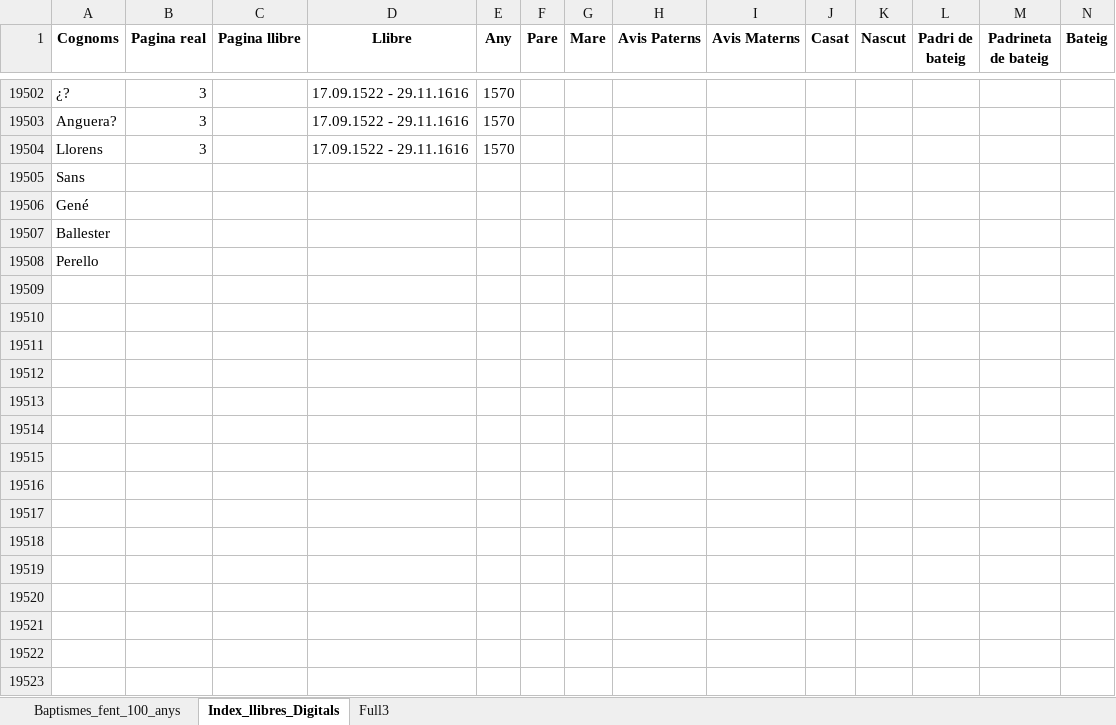
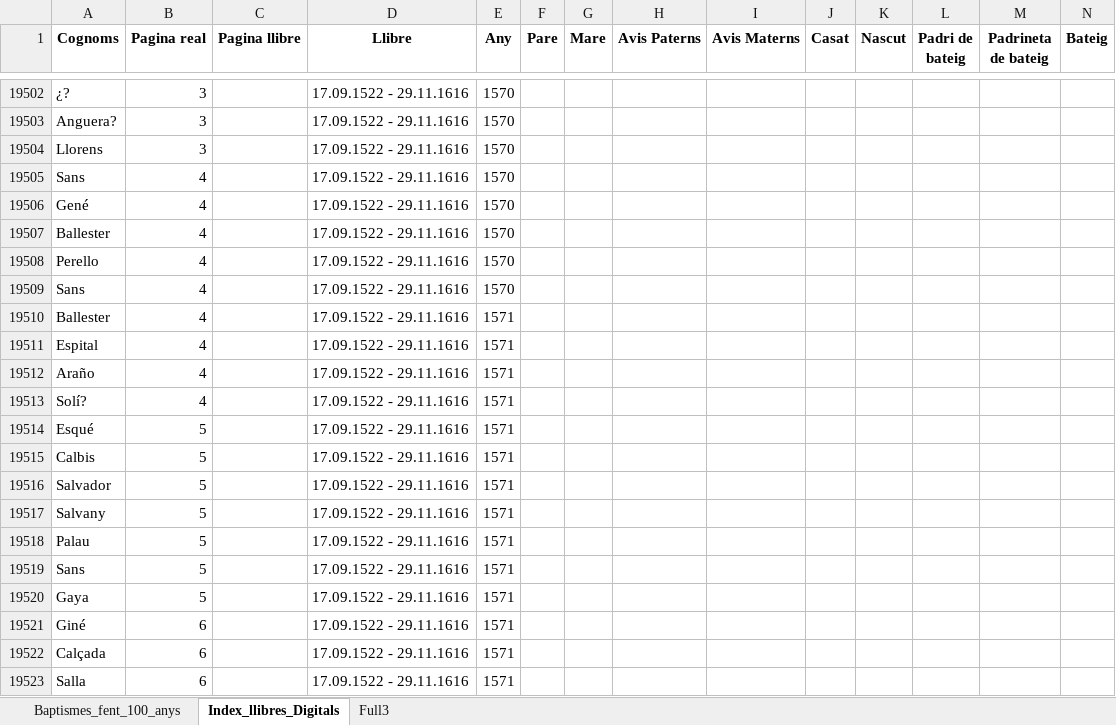
Before and after one commit to arbreFamiliar/DadesGenerals, an Excel workbook: Bisbats/Catalunya/Tarragona/Arbeca/Sacraments/Baptismes/Excel/Index_llibres_Digitals.xlsx, sheet Index_llibres_Digitals, drawn as a sheet; only a part is shown, gaps mark what is left out; values as stored, in another font and other column widths than the file's, no borders; removed rows and columns are numbered as before the commit, all else as after; rows hold the shown columns only; the diff covers the shown part only; the diff names each change by its address in the sheet, - before the commit and + after, or states it on an @@ line.

Commit message:
Afegint dades llibre 17/09/1522 29/11/1616 pagina 12 de 509

```diff
--- a/Bisbats/Catalunya/Tarragona/Arbeca/Sacraments/Baptismes/Excel/Index_llibres_Digitals.xlsx (sheet Index_llibres_Digitals)
+++ b/Bisbats/Catalunya/Tarragona/Arbeca/Sacraments/Baptismes/Excel/Index_llibres_Digitals.xlsx (sheet Index_llibres_Digitals)
-row 19505: Sans
-row 19506: Gené
-row 19507: Ballester
-row 19508: Perello
+row 19505: Sans | 4 |  | 17.09.1522 - 29.11.1616 | 1570
+row 19506: Gené | 4 |  | 17.09.1522 - 29.11.1616 | 1570
+row 19507: Ballester | 4 |  | 17.09.1522 - 29.11.1616 | 1570
+row 19508: Perello | 4 |  | 17.09.1522 - 29.11.1616 | 1570
+row 19509: Sans | 4 |  | 17.09.1522 - 29.11.1616 | 1570
+row 19510: Ballester | 4 |  | 17.09.1522 - 29.11.1616 | 1571
+row 19511: Espital | 4 |  | 17.09.1522 - 29.11.1616 | 1571
+row 19512: Araño | 4 |  | 17.09.1522 - 29.11.1616 | 1571
+row 19513: Solí? | 4 |  | 17.09.1522 - 29.11.1616 | 1571
+row 19514: Esqué | 5 |  | 17.09.1522 - 29.11.1616 | 1571
+row 19515: Calbis | 5 |  | 17.09.1522 - 29.11.1616 | 1571
+row 19516: Salvador | 5 |  | 17.09.1522 - 29.11.1616 | 1571
+row 19517: Salvany | 5 |  | 17.09.1522 - 29.11.1616 | 1571
+row 19518: Palau | 5 |  | 17.09.1522 - 29.11.1616 | 1571
+row 19519: Sans | 5 |  | 17.09.1522 - 29.11.1616 | 1571
+row 19520: Gaya | 5 |  | 17.09.1522 - 29.11.1616 | 1571
+row 19521: Giné | 6 |  | 17.09.1522 - 29.11.1616 | 1571
+row 19522: Calçada | 6 |  | 17.09.1522 - 29.11.1616 | 1571
+row 19523: Salla | 6 |  | 17.09.1522 - 29.11.1616 | 1571
```
Also changed, not shown: 47 added rows elsewhere in this sheet, 1 other file.
